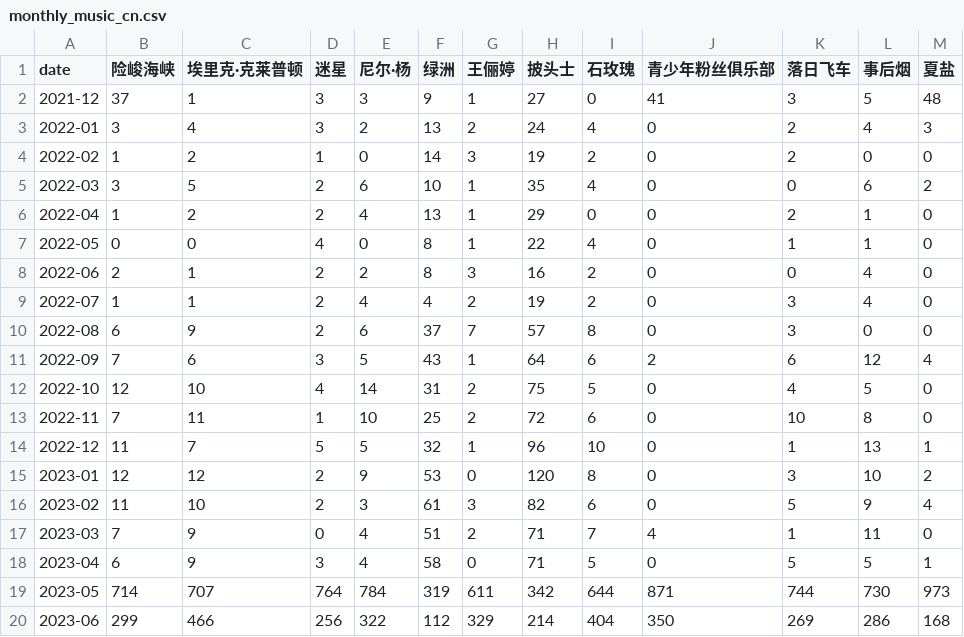
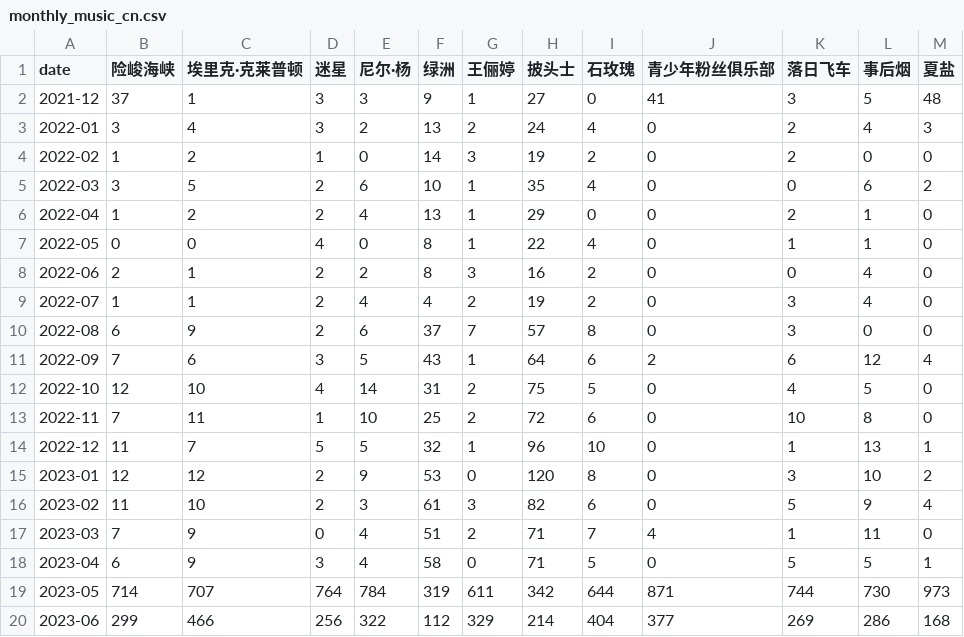
Before and after one commit to ScienisTmiaoT/trends, a CSV file: data/monthly_music_cn.csv, drawn as a sheet.

```diff
--- a/data/monthly_music_cn.csv
+++ b/data/monthly_music_cn.csv
@@ -19,2 +19,2 @@ date,险峻海峡,埃里克·克莱普顿,迷星,尼尔·杨,绿洲,王俪婷,
 2023-05,714,707,764,784,319,611,342,644,871,744,730,973
-2023-06,299,466,256,322,112,329,214,404,350,269,286,168
+2023-06,299,466,256,322,112,329,214,404,377,269,286,168
```
Also changed, not shown: data/daily_music_cn.csv, data/daily_music_en.csv, 1 other file.
